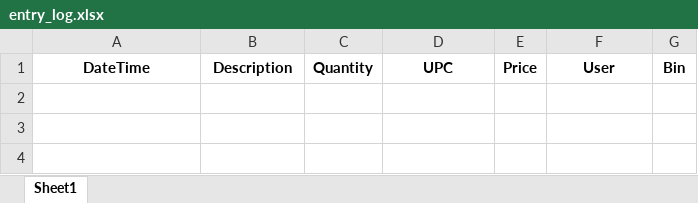
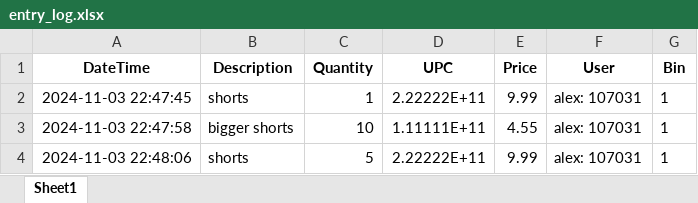
Before and after one commit to AlexHunter89/Simple-Inventory-Aide, an Excel workbook: data/entry_log.xlsx, sheet Sheet1, drawn as a sheet; values as stored, in another font and other column widths than the file's, no borders; the diff names each change by its address in the sheet, - before the commit and + after, or states it on an @@ line.

```diff
--- a/data/entry_log.xlsx (sheet Sheet1)
+++ b/data/entry_log.xlsx (sheet Sheet1)
+row 2: 2024-11-03 22:47:45 | shorts | 1 | 2.22222E+11 | 9.99 | alex: 107031 | 1
+row 3: 2024-11-03 22:47:58 | bigger shorts | 10 | 1.11111E+11 | 4.55 | alex: 107031 | 1
+row 4: 2024-11-03 22:48:06 | shorts | 5 | 2.22222E+11 | 9.99 | alex: 107031 | 1
```
Also changed, not shown: data/inventory.xlsx.
